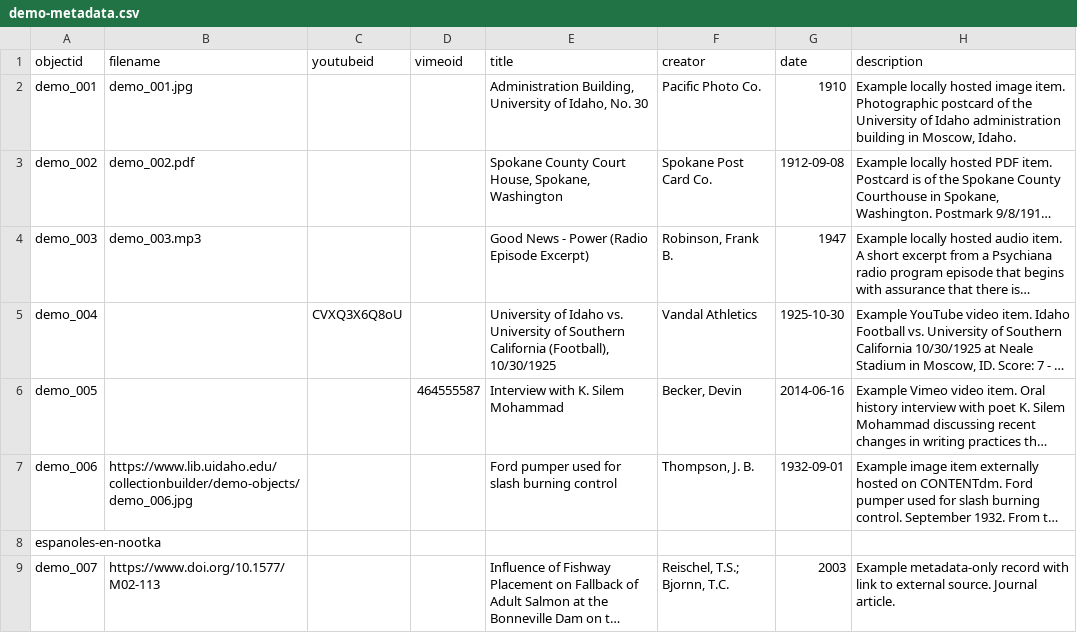
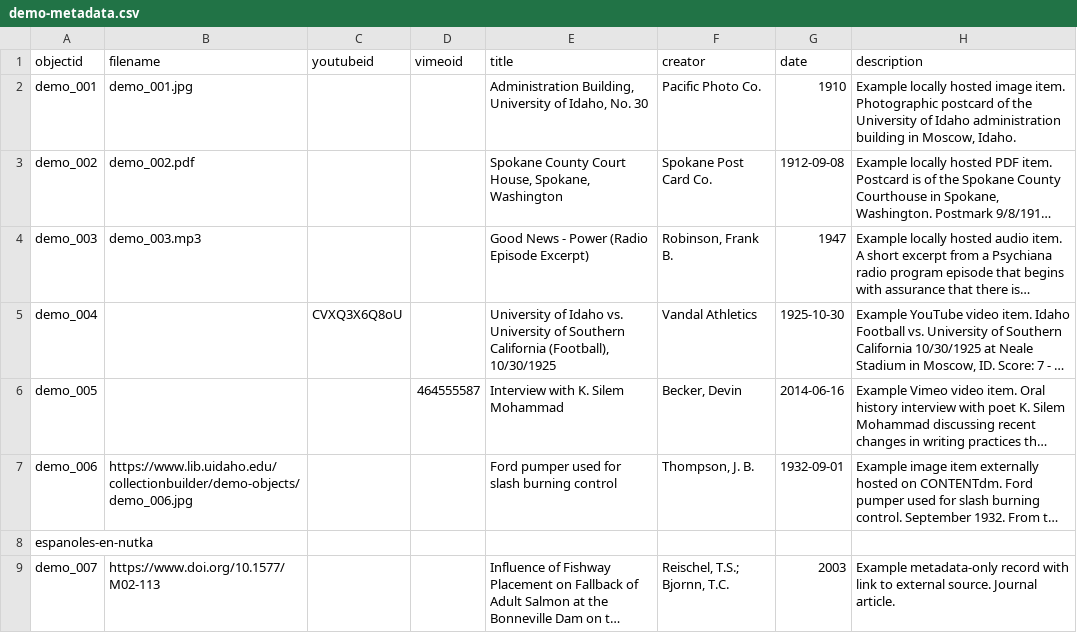
Before and after one commit to gonzalfranco/NootkaDoc, a CSV file: _data/demo-metadata.csv, drawn as a sheet; only a part is shown; long unchanged cells end in …; the diff names each change by its address in the sheet, - before the commit and + after, or states it on an @@ line.

Commit message:
edit metadata

```diff
--- a/_data/demo-metadata.csv
+++ b/_data/demo-metadata.csv
-A8 (objectid): espanoles-en-nootka
+A8 (objectid): espanoles-en-nutka
```
